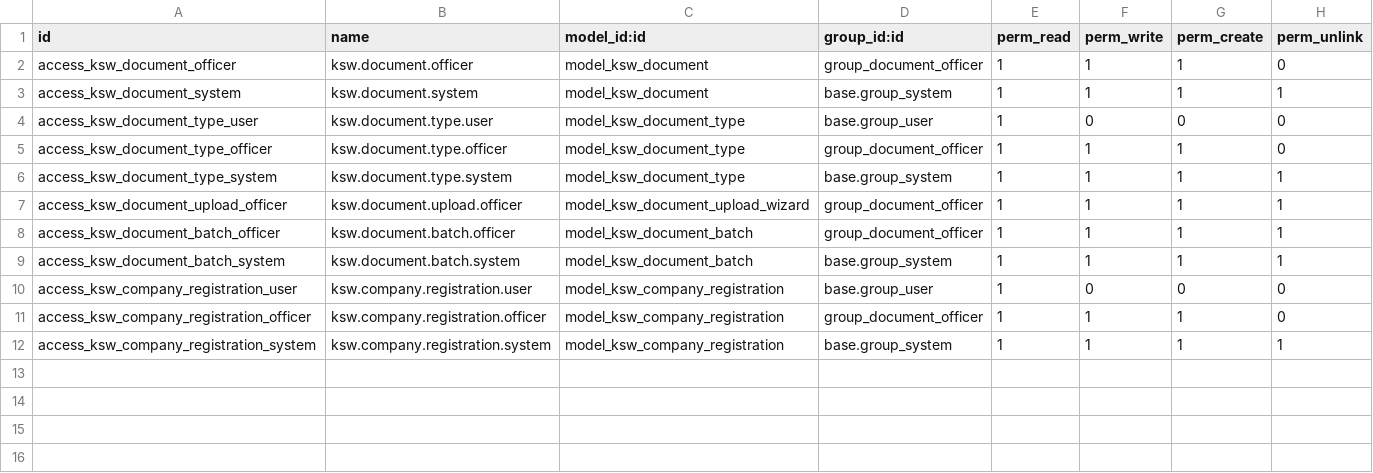
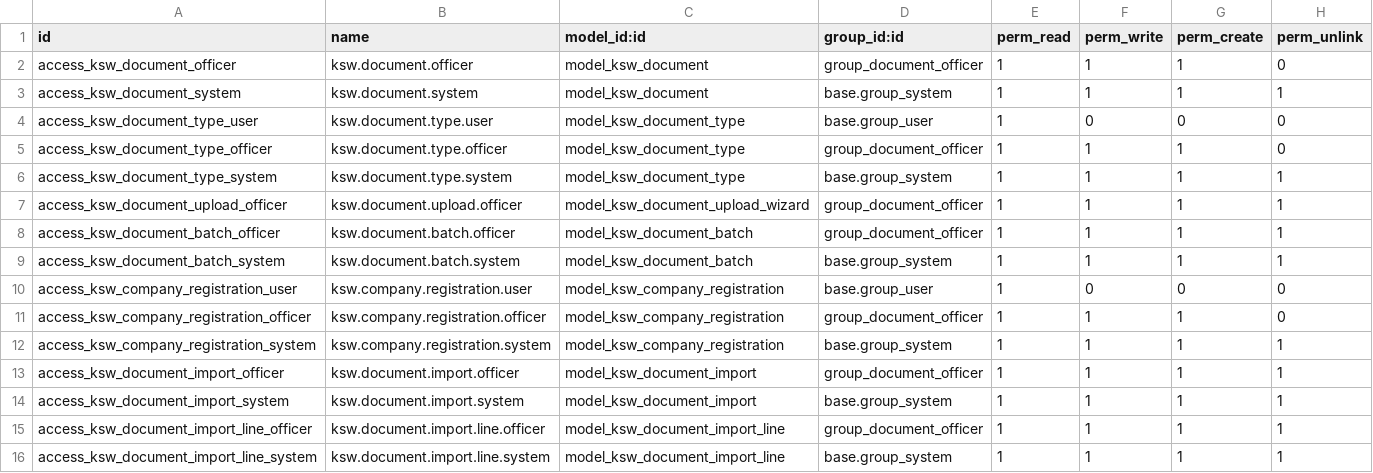
Before and after one commit to mohammedJ-Sadiq/KSW, a CSV file: custom_addons/KSW/KSW_documents/security/ir.model.access.csv, drawn as a sheet.

Commit message:
feat: Implement government document import functionality
- Add KswDocumentImport model for handling imports from Absher Business vehicles export.
- Create KswDocumentImportLine model to represent individual rows in the import.
- Implement methods for reading, previewing, and applying the import data.
- Add validation and matching logic for vehicles based on various identifiers (VIN, plate, fleet code).
- Create XML views for the import form, list, and search interface.
- Implement tests for import functionality, including handling of Hijri dates and fleet keys.

```diff
--- a/custom_addons/KSW/KSW_documents/security/ir.model.access.csv
+++ b/custom_addons/KSW/KSW_documents/security/ir.model.access.csv
@@ -12 +12,5 @@ access_ksw_company_registration_officer,ksw.company.registration.officer,model_k
 access_ksw_company_registration_system,ksw.company.registration.system,model_ksw_company_registration,base.group_system,1,1,1,1
+access_ksw_document_import_officer,ksw.document.import.officer,model_ksw_document_import,group_document_officer,1,1,1,1
+access_ksw_document_import_system,ksw.document.import.system,model_ksw_document_import,base.group_system,1,1,1,1
+access_ksw_document_import_line_officer,ksw.document.import.line.officer,model_ksw_document_import_line,group_document_officer,1,1,1,1
+access_ksw_document_import_line_system,ksw.document.import.line.system,model_ksw_document_import_line,base.group_system,1,1,1,1
```
Also changed, not shown: 21 other files.
